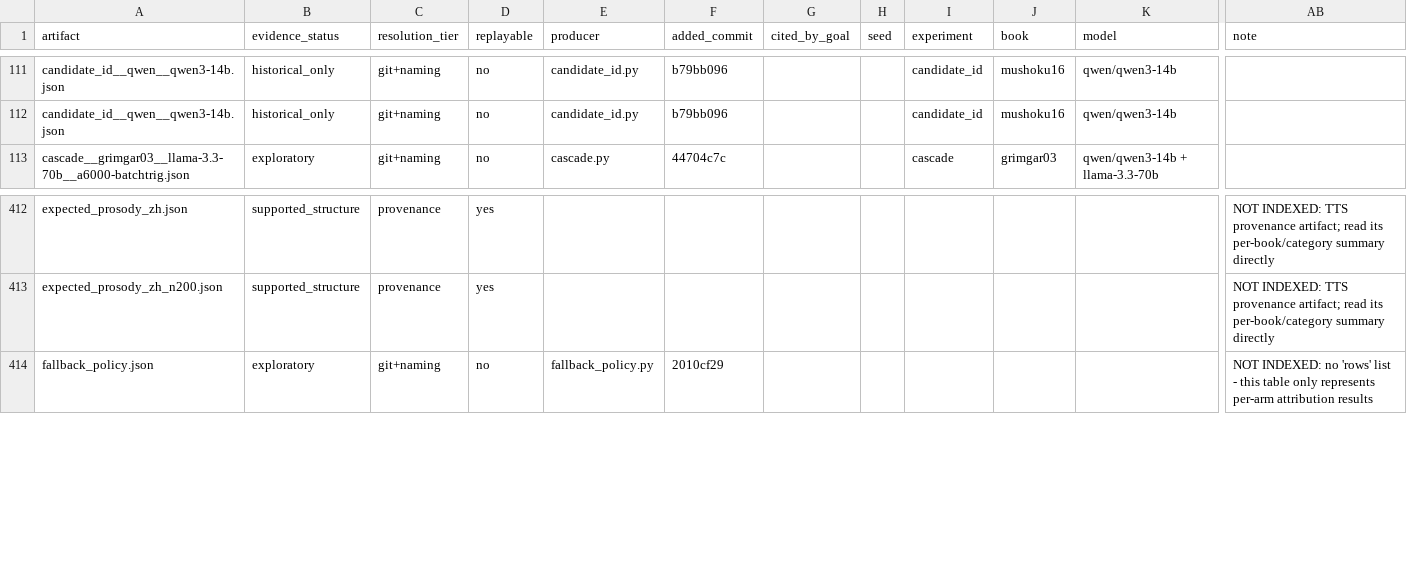
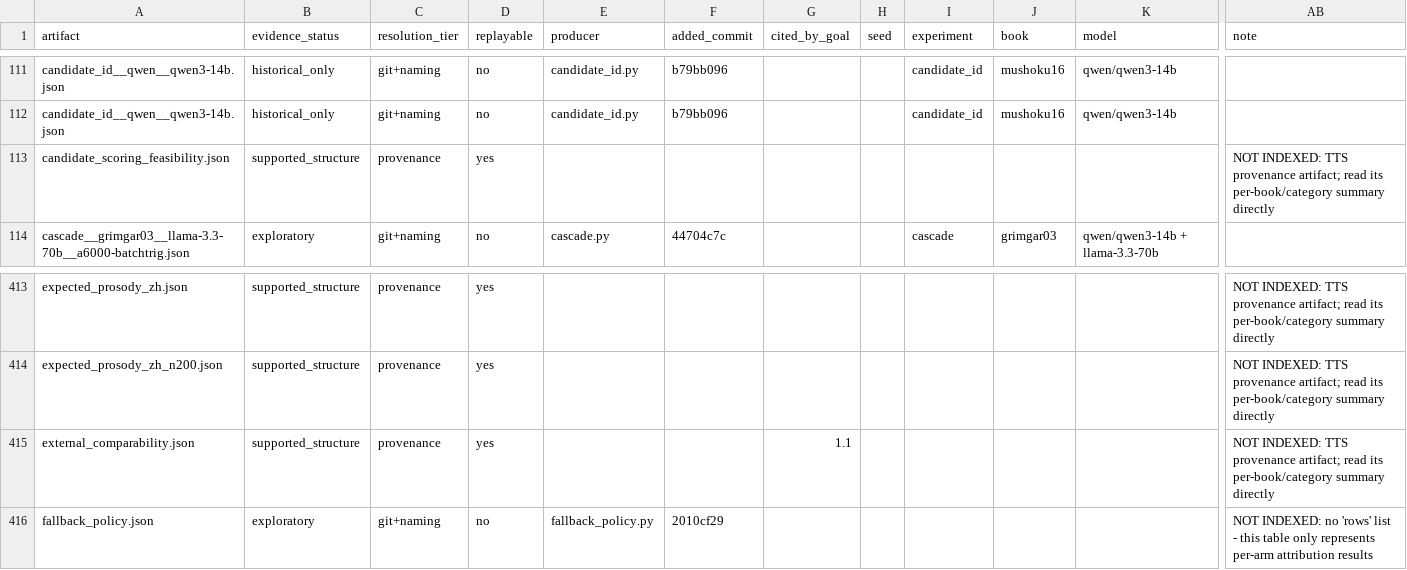
Before and after one commit to on22s/alexandria-audiobook2, a CSV file: results_index.csv, drawn as a sheet; only a part is shown, gaps mark what is left out; rows hold the shown columns only; the diff names each change by its address in the sheet, - before the commit and + after, or states it on an @@ line.

```diff
--- a/results_index.csv
+++ b/results_index.csv
+row 113: candidate_scoring_feasibility.json | supported_structure | provenance | yes |  |  |  |  |  |  |  | NOT INDEXED: TTS provenance artifact; read its per-book/category summary directly
+row 415: external_comparability.json | supported_structure | provenance | yes |  |  | 1.1 |  |  |  |  | NOT INDEXED: TTS provenance artifact; read its per-book/category summary directly
```
Also changed, not shown: 3 other files.
